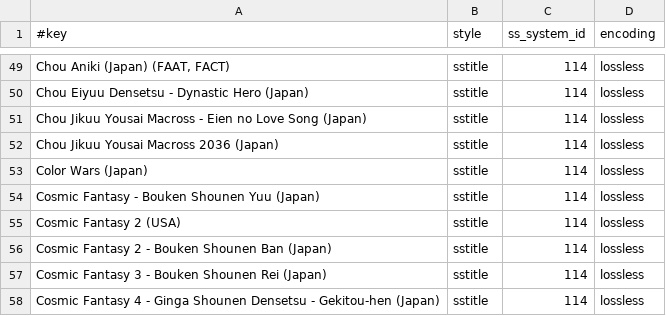
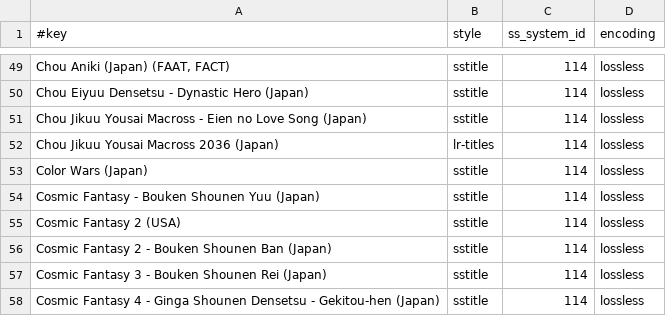
Before and after one commit to chipster6502/artworkdb-nec, a TSV file: docs/TGFX16-CD/Titles/manifest.tsv, drawn as a sheet; only a part is shown, gaps mark what is left out.

Commit message:
chore(tgfx16-cd): update title artwork

```diff
--- a/docs/TGFX16-CD/Titles/manifest.tsv
+++ b/docs/TGFX16-CD/Titles/manifest.tsv
@@ -51,3 +51,3 @@ Chou Eiyuu Densetsu - Dynastic Hero (Japan)	sstitle	114	lossless
 Chou Jikuu Yousai Macross - Eien no Love Song (Japan)	sstitle	114	lossless
-Chou Jikuu Yousai Macross 2036 (Japan)	sstitle	114	lossless
+Chou Jikuu Yousai Macross 2036 (Japan)	lr-titles	114	lossless
 Color Wars (Japan)	sstitle	114	lossless
```
Also changed, not shown: 1 other file.
